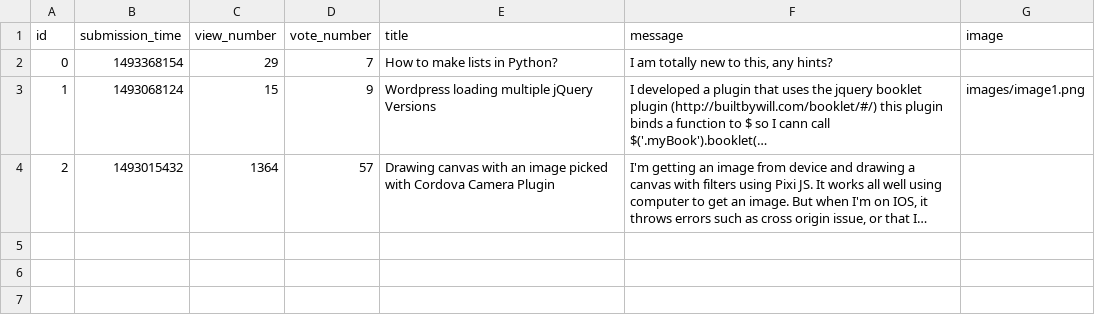
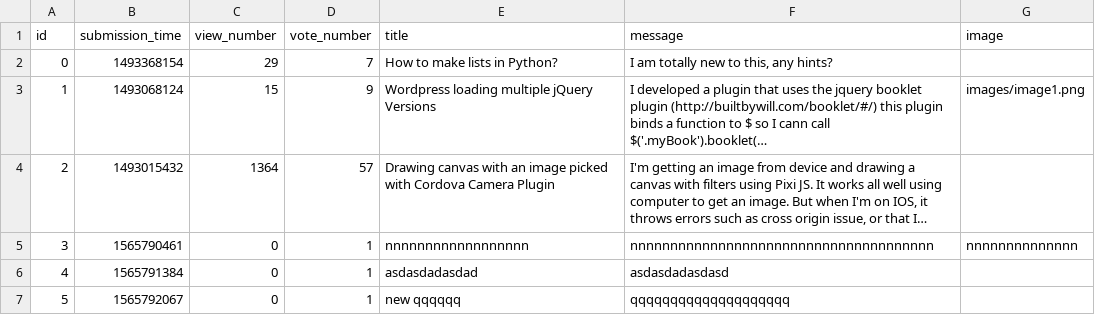
Before and after one commit to CodecoolGlobal/askmate, a CSV file: data/question.csv, drawn as a sheet; long unchanged cells end in …; the diff names each change by its address in the sheet, - before the commit and + after, or states it on an @@ line.

```diff
--- a/data/question.csv
+++ b/data/question.csv
+row 5: 3 | 1565790461 | 0 | 1 | nnnnnnnnnnnnnnnnnn | nnnnnnnnnnnnnnnnnnnnnnnnnnnnnnnnnnnnnn | nnnnnnnnnnnnnn
+row 6: 4 | 1565791384 | 0 | 1 | asdasdadasdad | asdasdadasdasd
+row 7: 5 | 1565792067 | 0 | 1 | new qqqqqq | qqqqqqqqqqqqqqqqqqqq
```
Also changed, not shown: 8 other files.
